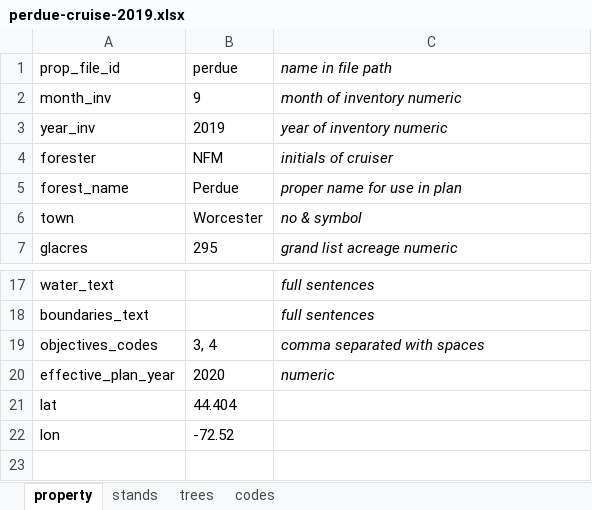
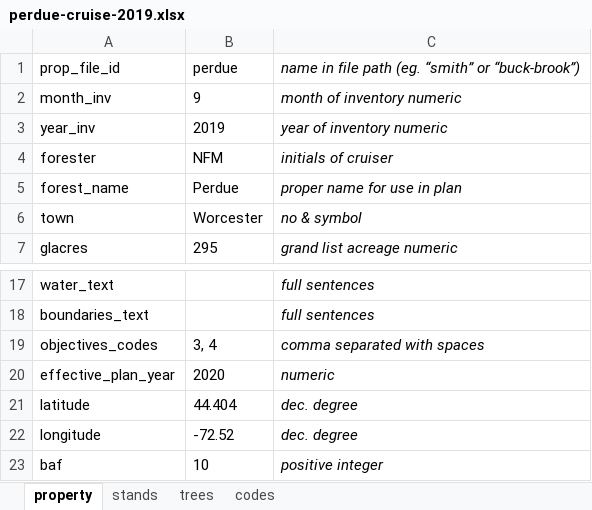
Before and after one commit to nealmaker/cruise, an Excel workbook: data/cruises/perdue-cruise-2019.xlsx, sheet property, drawn as a sheet; only a part is shown, gaps mark what is left out; values as stored, in another font and other column widths than the file's, no borders; removed rows and columns are numbered as before the commit, all else as after; the diff names each change by its address in the sheet, - before the commit and + after, or states it on an @@ line.

```diff
--- a/data/cruises/perdue-cruise-2019.xlsx (sheet property)
+++ b/data/cruises/perdue-cruise-2019.xlsx (sheet property)
-C1: name in file path
+C1: name in file path (eg. “smith” or “buck-brook”)
-row 21: lat | 44.404
-row 22: lon | -72.52
+row 21: latitude | 44.404 | dec. degree
+row 22: longitude | -72.52 | dec. degree
+row 23: baf | 10 | positive integer
```
Also changed, not shown: sheet codes, sheet stands, formulas that keep their value, 10 other files.
